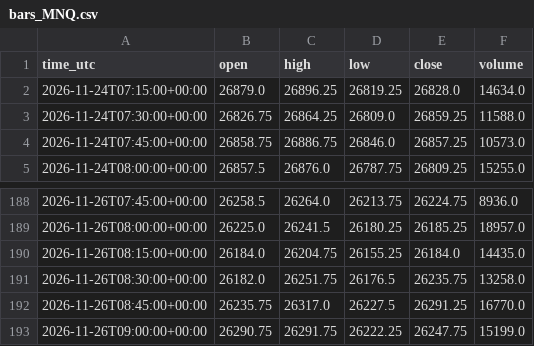
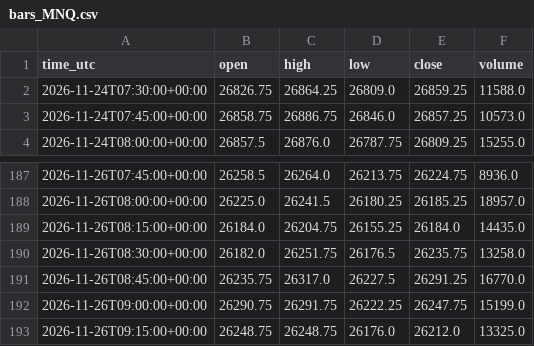
Before and after one commit to ProfDrTan/ibkr-options-income, a CSV file: data/discipline/bars_MNQ.csv, drawn as a sheet; only a part is shown, gaps mark what is left out.

```diff
--- a/data/discipline/bars_MNQ.csv
+++ b/data/discipline/bars_MNQ.csv
@@ -1,3 +1,2 @@
 time_utc,open,high,low,close,volume
-2026-11-24T07:15:00+00:00,26879.0,26896.25,26819.25,26828.0,14634.0
 2026-11-24T07:30:00+00:00,26826.75,26864.25,26809.0,26859.25,11588.0
@@ -193 +192,2 @@ time_utc,open,high,low,close,volume
 2026-11-26T09:00:00+00:00,26290.75,26291.75,26222.25,26247.75,15199.0
+2026-11-26T09:15:00+00:00,26248.75,26248.75,26176.0,26212.0,13325.0
```
Also changed, not shown: data/discipline/bars_MGC.csv, data/discipline/bars_MYM.csv, 4 other files.
